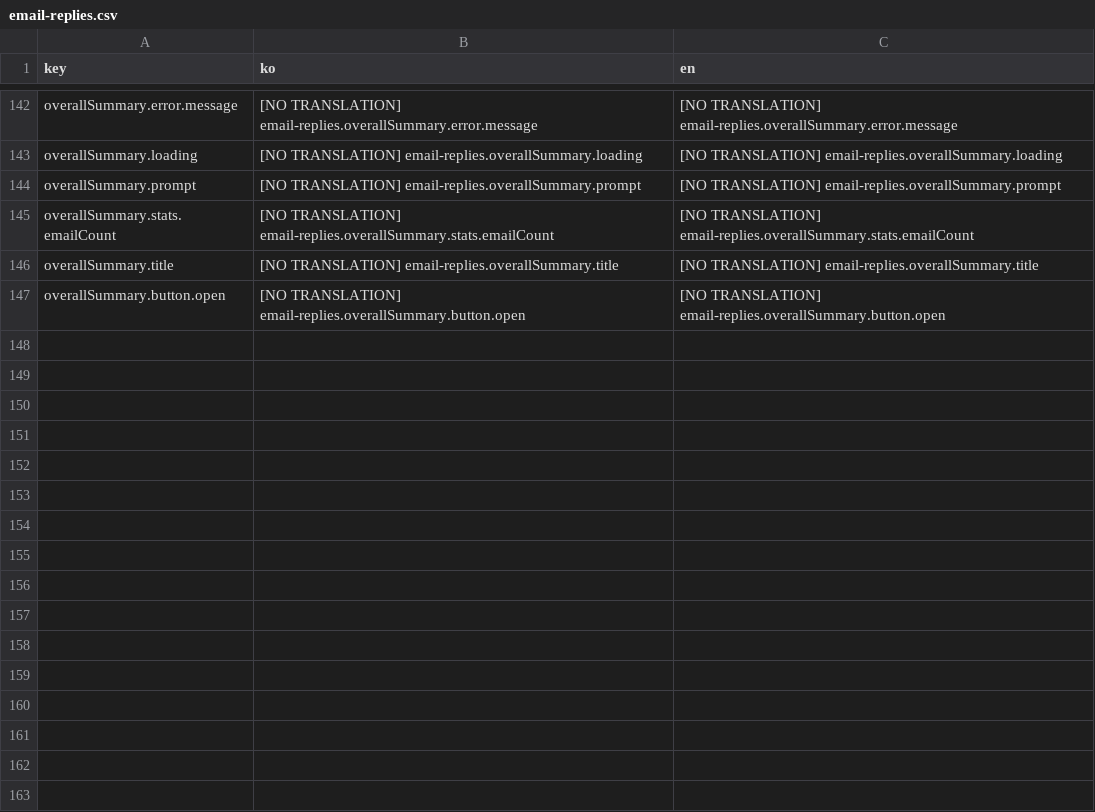
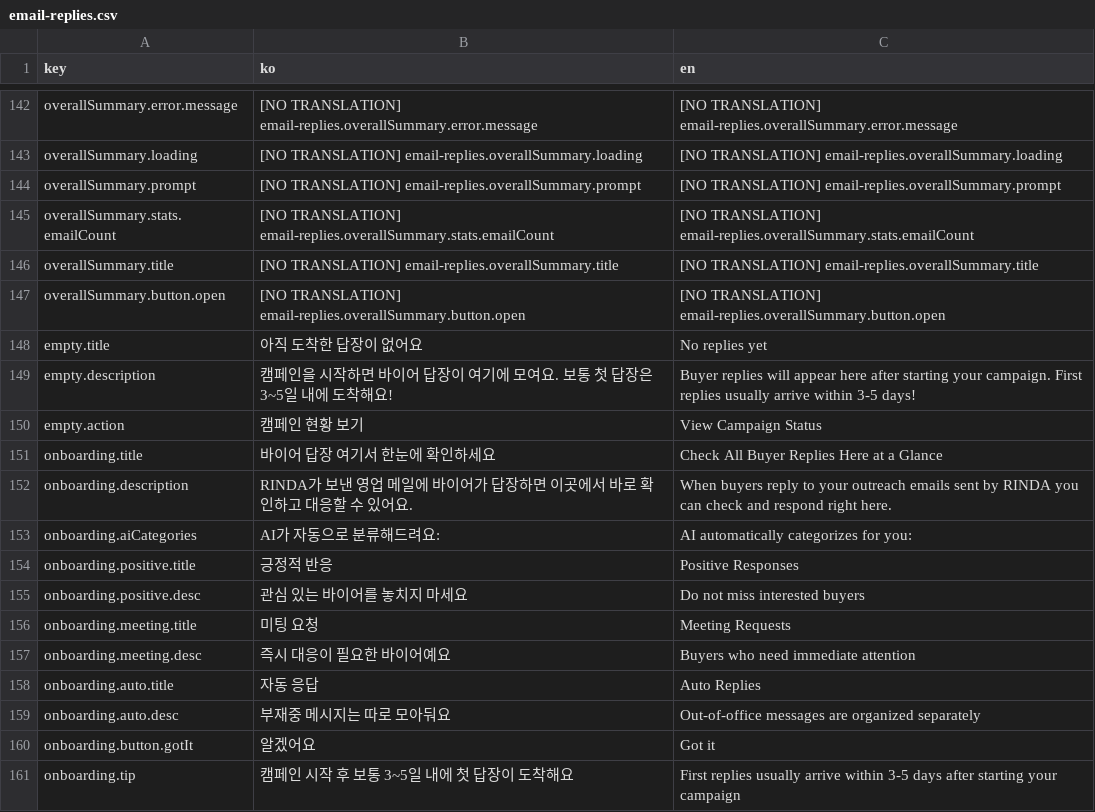
Before and after one commit to iyeaaa/loki-reference-skill, a CSV file: admin/locales/email-replies.csv, drawn as a sheet; only a part is shown, gaps mark what is left out; the diff names each change by its address in the sheet, - before the commit and + after, or states it on an @@ line.

```diff
--- a/admin/locales/email-replies.csv
+++ b/admin/locales/email-replies.csv
+row 148: empty.title | 아직 도착한 답장이 없어요 | No replies yet
+row 149: empty.description | 캠페인을 시작하면 바이어 답장이 여기에 모여요. 보통 첫 답장은 3~5일 내에 도착해요! | Buyer replies will appear here after starting your campaign. First replies usually arrive within 3-5 days!
+row 150: empty.action | 캠페인 현황 보기 | View Campaign Status
+row 151: onboarding.title | 바이어 답장 여기서 한눈에 확인하세요 | Check All Buyer Replies Here at a Glance
+row 152: onboarding.description | RINDA가 보낸 영업 메일에 바이어가 답장하면 이곳에서 바로 확인하고 대응할 수 있어요. | When buyers reply to your outreach emails sent by RINDA you can check and respond right here.
+row 153: onboarding.aiCategories | AI가 자동으로 분류해드려요: | AI automatically categorizes for you:
+row 154: onboarding.positive.title | 긍정적 반응 | Positive Responses
+row 155: onboarding.positive.desc | 관심 있는 바이어를 놓치지 마세요 | Do not miss interested buyers
+row 156: onboarding.meeting.title | 미팅 요청 | Meeting Requests
+row 157: onboarding.meeting.desc | 즉시 대응이 필요한 바이어예요 | Buyers who need immediate attention
+row 158: onboarding.auto.title | 자동 응답 | Auto Replies
+row 159: onboarding.auto.desc | 부재중 메시지는 따로 모아둬요 | Out-of-office messages are organized separately
+row 160: onboarding.button.gotIt | 알겠어요 | Got it
+row 161: onboarding.tip | 캠페인 시작 후 보통 3~5일 내에 첫 답장이 도착해요 | First replies usually arrive within 3-5 days after starting your campaign
```
Also changed, not shown: 4 other files.
